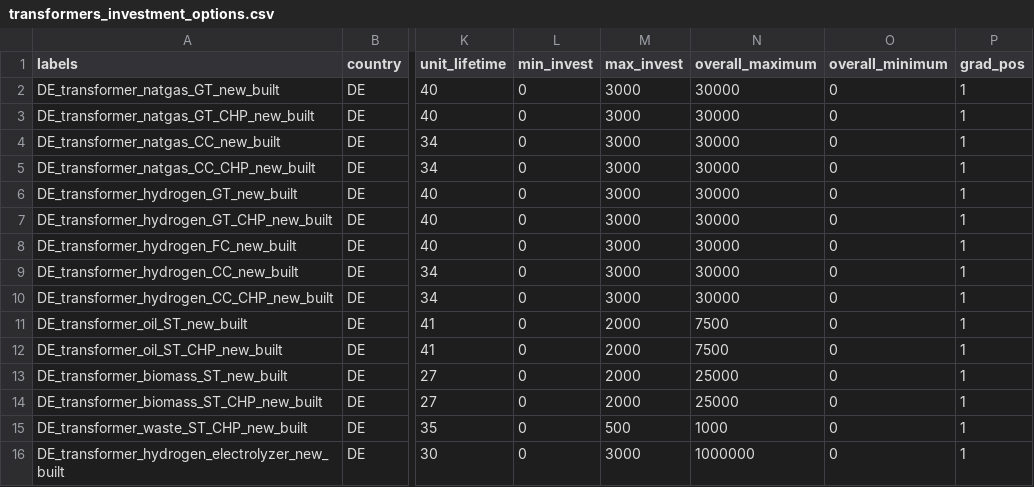
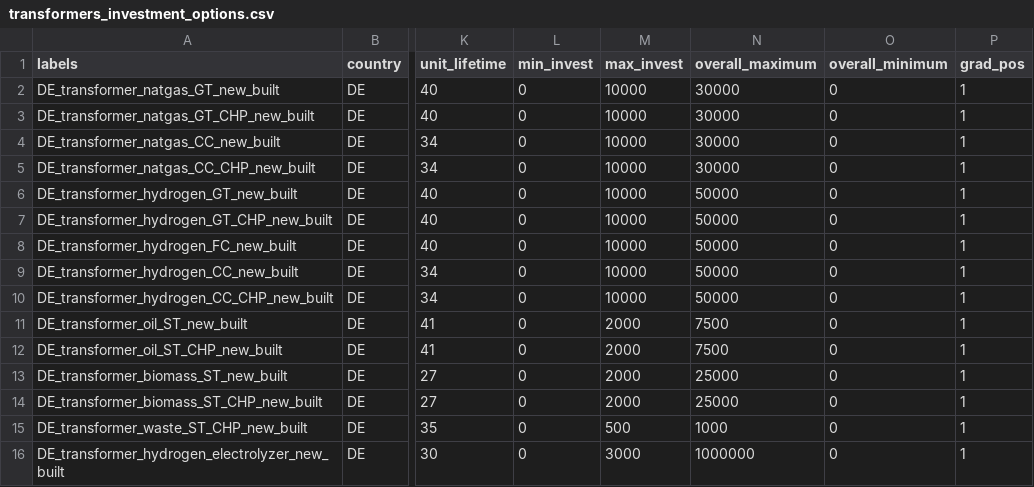
Before and after one commit to pommes-public/pommesdata, a CSV file: raw_data_input/powerplants_er/transformers_investment_options.csv, drawn as a sheet; only a part is shown, gaps mark what is left out; the diff names each change by its address in the sheet, - before the commit and + after, or states it on an @@ line.

Commit message:
Adjust investment limits (defined kind of low)

```diff
--- a/raw_data_input/powerplants_er/transformers_investment_options.csv
+++ b/raw_data_input/powerplants_er/transformers_investment_options.csv
-M2:M10 (max_invest): 3000
+M2:M10 (max_invest): 10000
-N6:N10 (overall_maximum): 30000
+N6:N10 (overall_maximum): 50000
```
